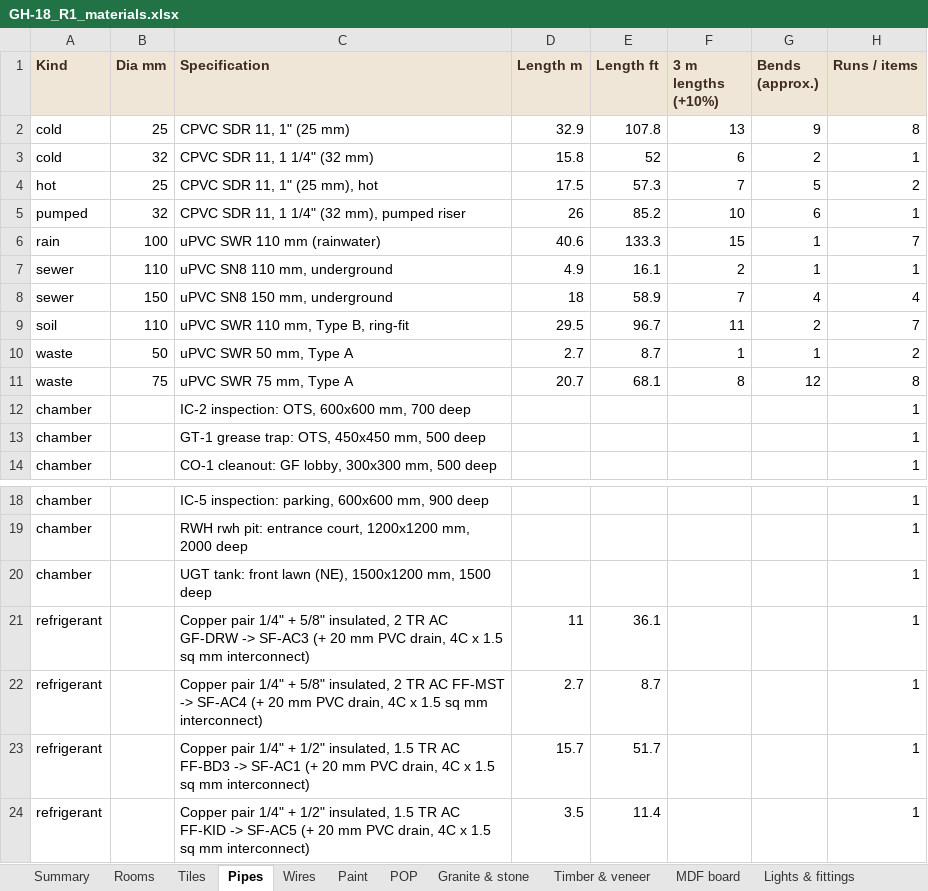
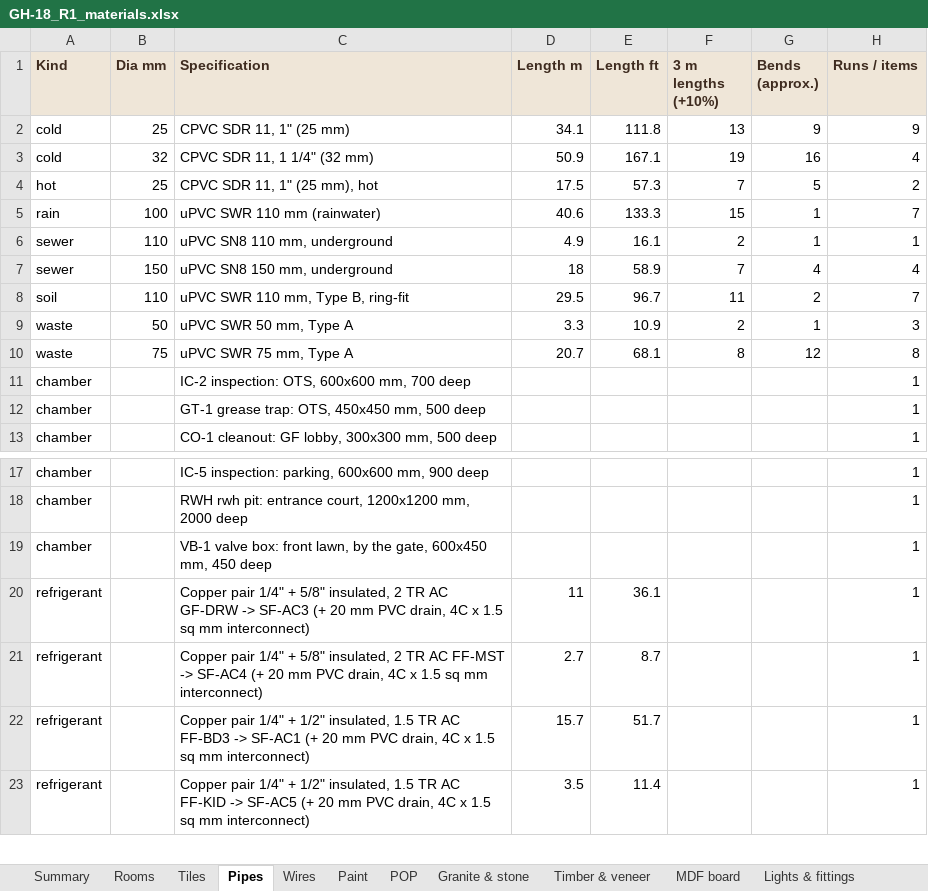
Before and after one commit to work-deepti/house-design, an Excel workbook: gh18-house/plans/r1/GH-18_R1_materials.xlsx, sheet Pipes, drawn as a sheet; only a part is shown, gaps mark what is left out; values as stored, in another font and other column widths than the file's, no borders; removed rows and columns are numbered as before the commit, all else as after; the diff names each change by its address in the sheet, - before the commit and + after, or states it on an @@ line.

```diff
--- a/gh18-house/plans/r1/GH-18_R1_materials.xlsx (sheet Pipes)
+++ b/gh18-house/plans/r1/GH-18_R1_materials.xlsx (sheet Pipes)
-D2 (Length m): 32.9
+D2 (Length m): 34.1
-E2 (Length ft): 107.8
+E2 (Length ft): 111.8
-H2 (Runs / items): 8
+H2 (Runs / items): 9
-D3 (Length m): 15.8
+D3 (Length m): 50.9
-E3 (Length ft): 52
+E3 (Length ft): 167.1
-F3 (3 m lengths (+10%)): 6
+F3 (3 m lengths (+10%)): 19
-G3 (Bends (approx.)): 2
+G3 (Bends (approx.)): 16
-H3 (Runs / items): 1
+H3 (Runs / items): 4
-row 5: pumped | 32 | CPVC SDR 11, 1 1/4" (32 mm), pumped riser | 26 | 85.2 | 10 | 6 | 1
-D9 (Length m): 2.7
+D9 (Length m): 3.3
-E9 (Length ft): 8.7
+E9 (Length ft): 10.9
-F9 (3 m lengths (+10%)): 1
+F9 (3 m lengths (+10%)): 2
-H9 (Runs / items): 2
+H9 (Runs / items): 3
-C19 (Specification): UGT tank: front lawn (NE), 1500x1200 mm, 1500 deep
+C19 (Specification): VB-1 valve box: front lawn, by the gate, 600x450 mm, 450 deep
```
Also changed, not shown: sheet Wires, sheet Summary, 17 other files.
